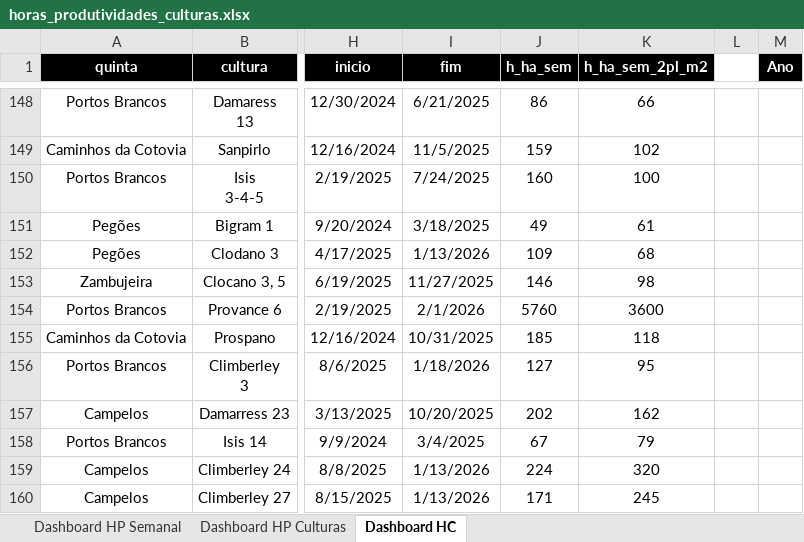
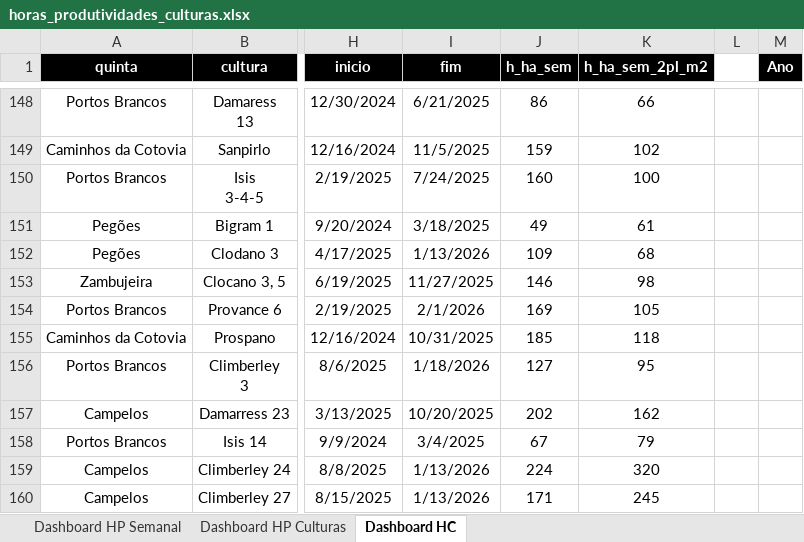
Before and after one commit to luishortipor/dashboard, an Excel workbook: horas_produtividades_culturas.xlsx, sheet Dashboard HC, drawn as a sheet; only a part is shown, gaps mark what is left out; values as stored, in another font and other column widths than the file's, no borders; the diff names each change by its address in the sheet, - before the commit and + after, or states it on an @@ line.

Commit message:
Add files via upload

```diff
--- a/horas_produtividades_culturas.xlsx (sheet Dashboard HC)
+++ b/horas_produtividades_culturas.xlsx (sheet Dashboard HC)
-J154 (h_ha_sem): 5760
+J154 (h_ha_sem): 169
-K154 (h_ha_sem_2pl_m2): 3600
+K154 (h_ha_sem_2pl_m2): 105
```
